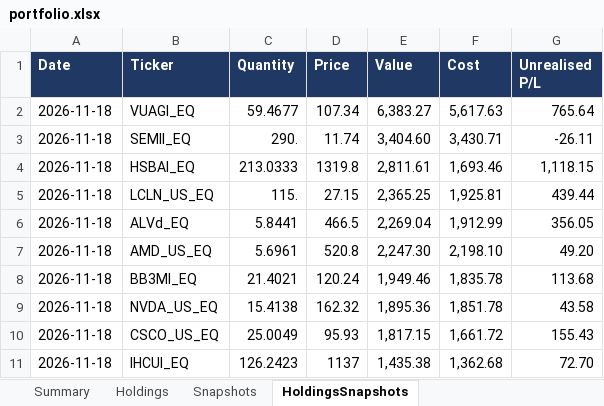
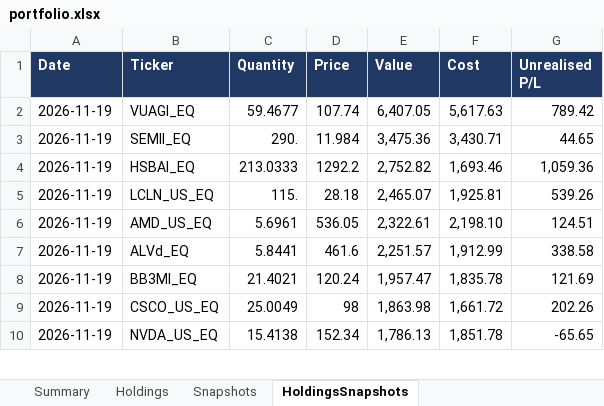
Before and after one commit to hivan04/portfolio-manager, an Excel workbook: portfolio.xlsx, sheet HoldingsSnapshots, drawn as a sheet; only a part is shown; values as stored, in another font and other column widths than the file's, no borders; removed rows and columns are numbered as before the commit, all else as after; the diff covers the shown part only; the diff names each change by its address in the sheet, - before the commit and + after, or states it on an @@ line.

```diff
--- a/portfolio.xlsx (sheet HoldingsSnapshots)
+++ b/portfolio.xlsx (sheet HoldingsSnapshots)
-A2:A5 (Date): 2026-11-18
+A2:A5 (Date): 2026-11-19
-D2 (Price): 107.34
+D2 (Price): 107.74
-E2 (Value): 6,383.27
+E2 (Value): 6,407.05
-G2 (Unrealised P/L): 765.64
+G2 (Unrealised P/L): 789.42
-D3 (Price): 11.74
+D3 (Price): 11.984
-E3 (Value): 3,404.60
+E3 (Value): 3,475.36
-G3 (Unrealised P/L): -26.11
+G3 (Unrealised P/L): 44.65
-D4 (Price): 1319.8
+D4 (Price): 1292.2
-E4 (Value): 2,811.61
+E4 (Value): 2,752.82
-G4 (Unrealised P/L): 1,118.15
+G4 (Unrealised P/L): 1,059.36
-D5 (Price): 27.15
+D5 (Price): 28.18
-E5 (Value): 2,365.25
+E5 (Value): 2,465.07
-G5 (Unrealised P/L): 439.44
+G5 (Unrealised P/L): 539.26
-row 6: 2026-11-18 | ALVd_EQ | 5.8441 | 466.5 | 2,269.04 | 1,912.99 | 356.05
-A6 (Date): 2026-11-18
+A6 (Date): 2026-11-19
-D6 (Price): 520.8
+D6 (Price): 536.05
-E6 (Value): 2,247.30
+E6 (Value): 2,322.61
-G6 (Unrealised P/L): 49.20
+G6 (Unrealised P/L): 124.51
+row 7: 2026-11-19 | ALVd_EQ | 5.8441 | 461.6 | 2,251.57 | 1,912.99 | 338.58
-A8 (Date): 2026-11-18
+A8 (Date): 2026-11-19
-E8 (Value): 1,949.46
+E8 (Value): 1,957.47
-G8 (Unrealised P/L): 113.68
+G8 (Unrealised P/L): 121.69
-row 9: 2026-11-18 | NVDA_US_EQ | 15.4138 | 162.32 | 1,895.36 | 1,851.78 | 43.58
-A9 (Date): 2026-11-18
+A9 (Date): 2026-11-19
-D9 (Price): 95.93
+D9 (Price): 98
-E9 (Value): 1,817.15
+E9 (Value): 1,863.98
-G9 (Unrealised P/L): 155.43
+G9 (Unrealised P/L): 202.26
-row 11: 2026-11-18 | IHCUl_EQ | 126.2423 | 1137 | 1,435.38 | 1,362.68 | 72.70
+row 10: 2026-11-19 | NVDA_US_EQ | 15.4138 | 152.34 | 1,786.13 | 1,851.78 | -65.65
```
Also changed, not shown: 22 added rows, 21 removed rows and 148 edited cells elsewhere in this sheet, sheet Holdings, sheet Snapshots, sheet Summary, 2 other files.
